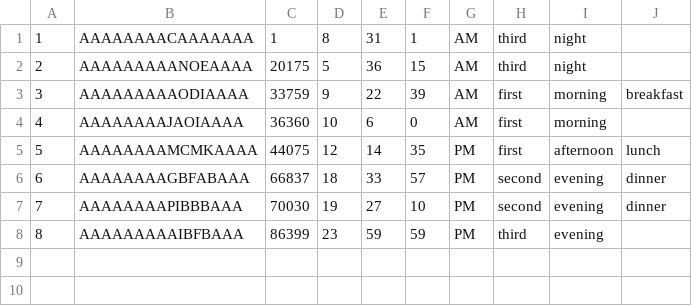
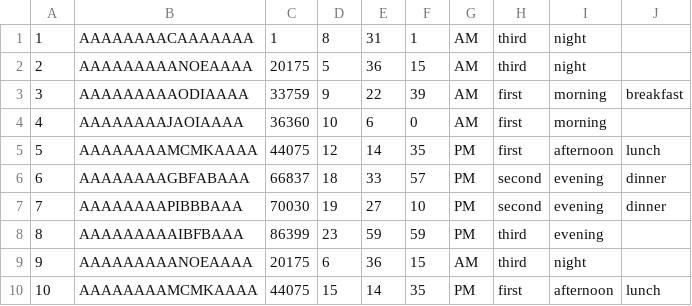
Before and after one commit to shivajah/VTree-VLDB2026, a CSV file: asterixdb/asterix-app/data/tpcds/time_dim.csv, drawn as a sheet.

```diff
--- a/asterixdb/asterix-app/data/tpcds/time_dim.csv
+++ b/asterixdb/asterix-app/data/tpcds/time_dim.csv
@@ -8 +8,3 @@
 8|AAAAAAAAAIBFBAAA|86399|23|59|59|PM|third|evening||
+9|AAAAAAAAANOEAAAA|20175|6|36|15|AM|third|night||
+10|AAAAAAAAMCMKAAAA|44075|15|14|35|PM|first|afternoon|lunch|
```
Also changed, not shown: asterixdb/asterix-app/data/tpcds/customer_address.csv, asterixdb/asterix-app/data/tpcds/date_dim.csv, 29 other files.
